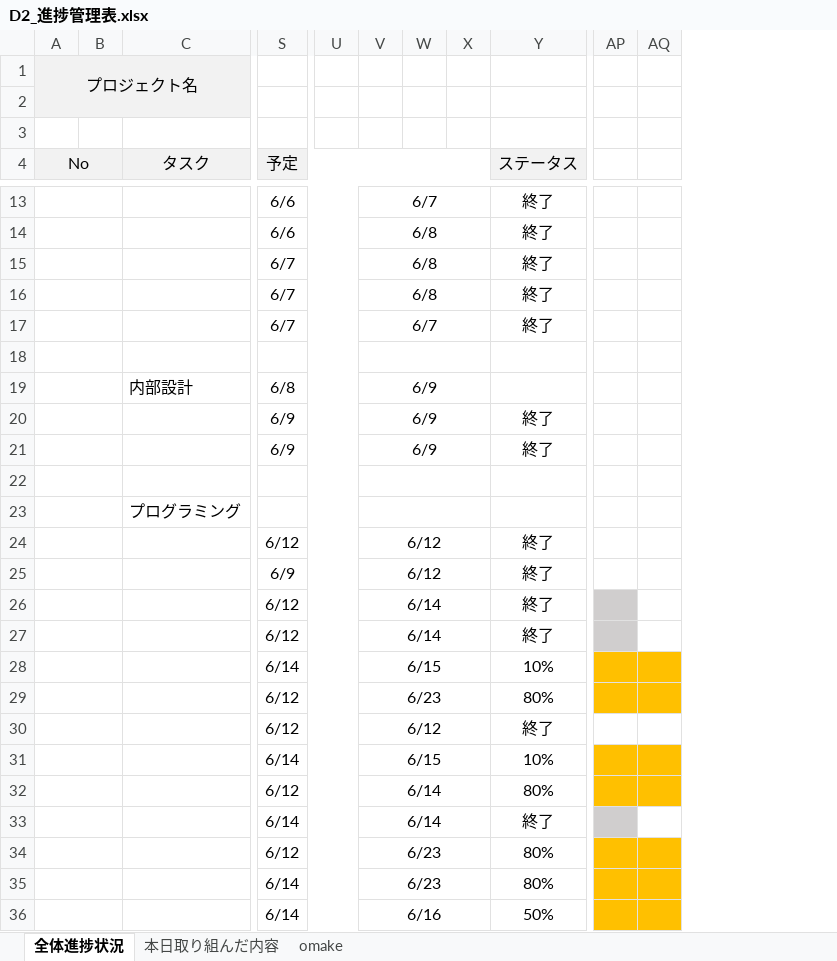
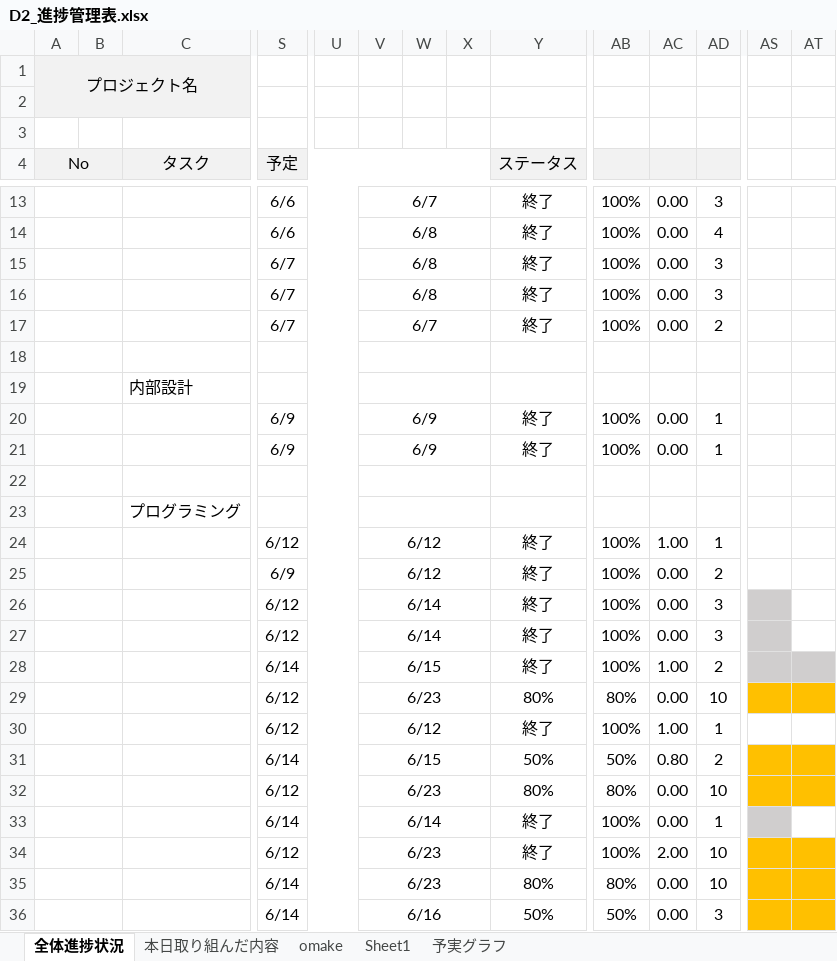
Before and after one commit to dojo2023/D-2, an Excel workbook: doc/D2_進捗管理表.xlsx, sheet 全体進捗状況, drawn as a sheet; only a part is shown, gaps mark what is left out; values as stored, in another font and other column widths than the file's, no borders; conditional formats not drawn; removed rows and columns are numbered as before the commit, all else as after; rows hold the shown columns only; the diff covers the shown part only; the diff names each change by its address in the sheet, - before the commit and + after, or states it on an @@ line.

```diff
--- a/doc/D2_進捗管理表.xlsx (sheet 全体進捗状況)
+++ b/doc/D2_進捗管理表.xlsx (sheet 全体進捗状況)
+sheet tab: Sheet1
+sheet tab: 予実グラフ
+column AB, rows 13-17: all 100%; rows 20-36: 100% | 100% |  |  | 100% | 100% | 100% | 100% | 100% | 80% | 100% | 50% | 80% | 100% | 100% | 80% | 50%
+column AC, rows 13-17: all 0.00; rows 20-36: 0.00 | 0.00 |  |  | 1.00 | 0.00 | 0.00 | 0.00 | 1.00 | 0.00 | 1.00 | 0.80 | 0.00 | 0.00 | 2.00 | 0.00 | 0.00
+column AD, rows 13-17: 3 | 4 | 3 | 3 | 2; rows 20-36: 1 | 1 |  |  | 1 | 2 | 3 | 3 | 2 | 10 | 1 | 2 | 10 | 1 | 10 | 10 | 3
-row 19:  |  | 内部設計 | 6/8 |  | 6/9
+row 19:  |  | 内部設計
-Y28 (ステータス): 10%
+Y28 (ステータス): 終了
-AS28:AT28 fill: #FFC000
+AS28:AT28 fill: #D0CECE
-Y31 (ステータス): 10%
+Y31 (ステータス): 50%
-V32: 6/14
+V32: 6/23
-Y34 (ステータス): 80%
+Y34 (ステータス): 終了
```
Also changed, not shown: 26 edited cells and cell formats elsewhere in this sheet, sheet 本日取り組んだ内容, sheet omake, formulas that keep their value, charts or pictures.
